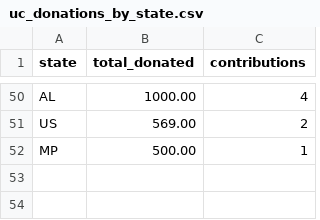
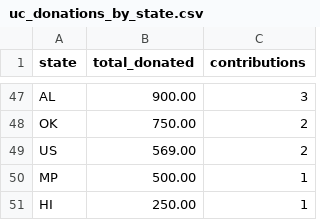
Before and after one commit to dailycal-projects/dailycalprojects, a CSV file: static/money-flow/uc_donations_by_state.csv, drawn as a sheet; only a part is shown, gaps mark what is left out; addresses are those after the commit; the diff covers the shown part only; the diff names each change by its address in the sheet, - before the commit and + after, or states it on an @@ line.

```diff
--- a/static/money-flow/uc_donations_by_state.csv
+++ b/static/money-flow/uc_donations_by_state.csv
-B47 (total_donated): 1000.00
+B47 (total_donated): 900.00
-C47 (contributions): 4
+C47 (contributions): 3
+row 48: OK | 750.00 | 2
+row 51: HI | 250.00 | 1
```
Also changed, not shown: 19 added rows, 22 removed rows and 28 edited cells elsewhere in this file, static/money-flow/uc_pac_recipients.csv, static/money-flow/uc_top_donors_by_state.csv, 3 other files.
